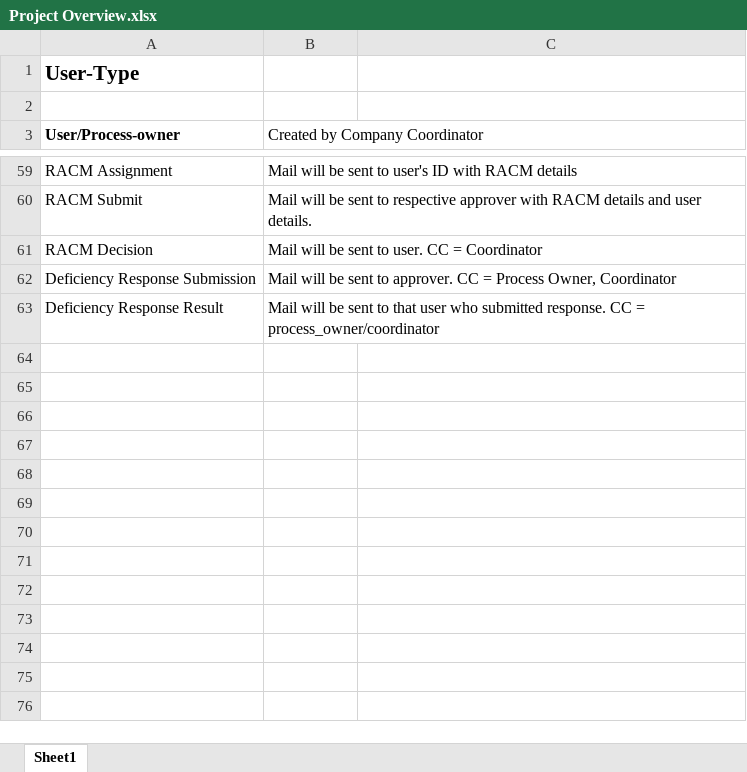
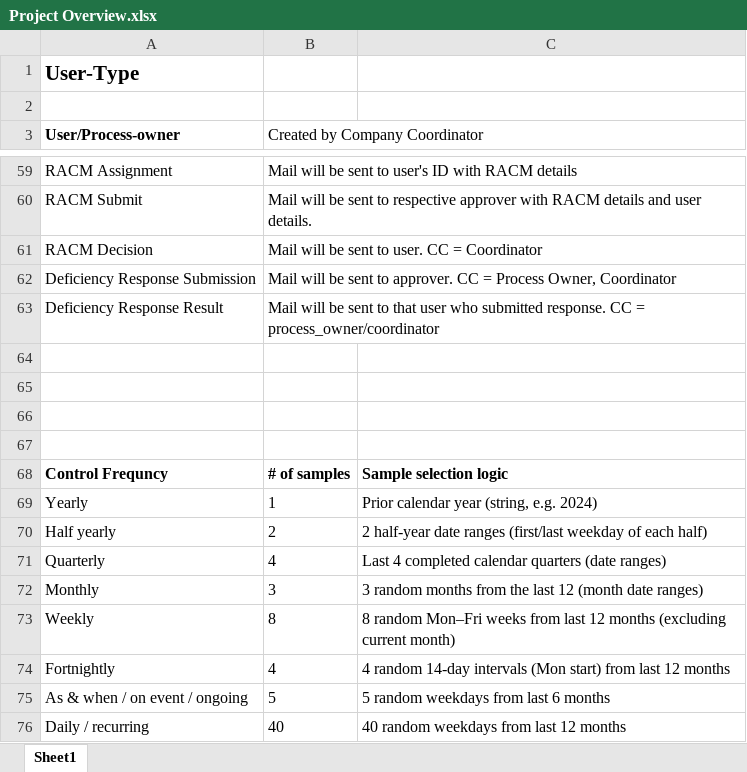
Before and after one commit to divyesh0548/IFC, an Excel workbook: Project Overview.xlsx, sheet Sheet1, drawn as a sheet; only a part is shown, gaps mark what is left out; values as stored, in another font and other column widths than the file's, no borders; the diff names each change by its address in the sheet, - before the commit and + after, or states it on an @@ line.

```diff
--- a/Project Overview.xlsx (sheet Sheet1)
+++ b/Project Overview.xlsx (sheet Sheet1)
+row 64: (empty)
+row 65: (empty)
+row 66: (empty)
+row 67: (empty)
+row 68: Control Frequncy | # of samples | Sample selection logic
+row 69: Yearly | 1 | Prior calendar year (string, e.g. 2024)
+row 70: Half yearly | 2 | 2 half-year date ranges (first/last weekday of each half)
+row 71: Quarterly | 4 | Last 4 completed calendar quarters (date ranges)
+row 72: Monthly | 3 | 3 random months from the last 12 (month date ranges)
+row 73: Weekly | 8 | 8 random Mon–Fri weeks from last 12 months (excluding current month)
+row 74: Fortnightly | 4 | 4 random 14-day intervals (Mon start) from last 12 months
+row 75: As & when / on event / ongoing | 5 | 5 random weekdays from last 6 months
+row 76: Daily / recurring | 40 | 40 random weekdays from last 12 months
```
Also changed, not shown: 4 other files.
